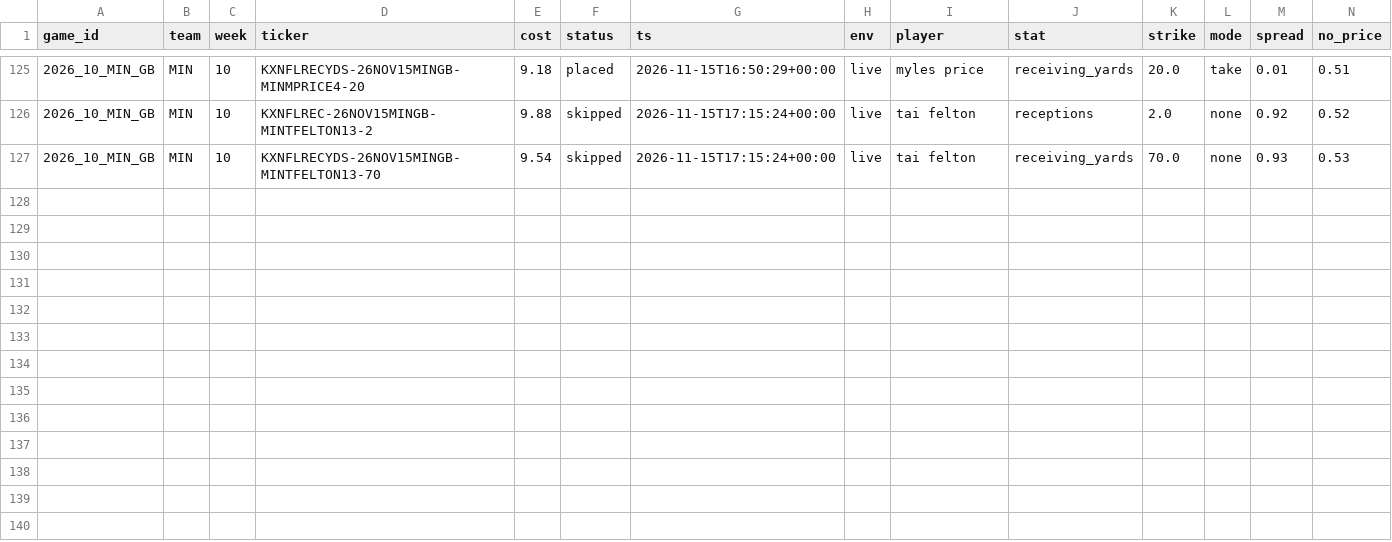
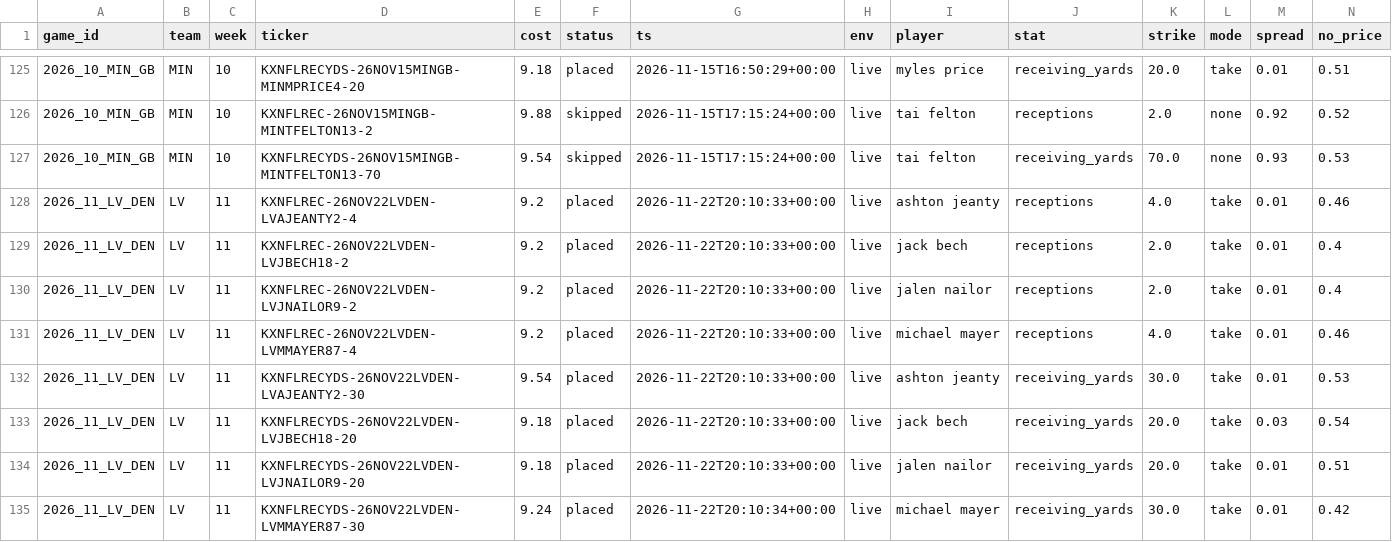
Before and after one commit to sevroauasmo/nfl-betting-lab, a CSV file: paper/state/live/orders.csv, drawn as a sheet; only a part is shown, gaps mark what is left out; rows hold the shown columns only; the diff names each change by its address in the sheet, - before the commit and + after, or states it on an @@ line.

Commit message:
live-trader: 2026-11-22T20:10Z

```diff
--- a/paper/state/live/orders.csv
+++ b/paper/state/live/orders.csv
+row 128: 2026_11_LV_DEN | LV | 11 | KXNFLREC-26NOV22LVDEN-LVAJEANTY2-4 | 9.2 | placed | 2026-11-22T20:10:33+00:00 | live | ashton jeanty | receptions | 4.0 | take | 0.01 | 0.46
+row 129: 2026_11_LV_DEN | LV | 11 | KXNFLREC-26NOV22LVDEN-LVJBECH18-2 | 9.2 | placed | 2026-11-22T20:10:33+00:00 | live | jack bech | receptions | 2.0 | take | 0.01 | 0.4
+row 130: 2026_11_LV_DEN | LV | 11 | KXNFLREC-26NOV22LVDEN-LVJNAILOR9-2 | 9.2 | placed | 2026-11-22T20:10:33+00:00 | live | jalen nailor | receptions | 2.0 | take | 0.01 | 0.4
+row 131: 2026_11_LV_DEN | LV | 11 | KXNFLREC-26NOV22LVDEN-LVMMAYER87-4 | 9.2 | placed | 2026-11-22T20:10:33+00:00 | live | michael mayer | receptions | 4.0 | take | 0.01 | 0.46
+row 132: 2026_11_LV_DEN | LV | 11 | KXNFLRECYDS-26NOV22LVDEN-LVAJEANTY2-30 | 9.54 | placed | 2026-11-22T20:10:33+00:00 | live | ashton jeanty | receiving_yards | 30.0 | take | 0.01 | 0.53
+row 133: 2026_11_LV_DEN | LV | 11 | KXNFLRECYDS-26NOV22LVDEN-LVJBECH18-20 | 9.18 | placed | 2026-11-22T20:10:33+00:00 | live | jack bech | receiving_yards | 20.0 | take | 0.03 | 0.54
+row 134: 2026_11_LV_DEN | LV | 11 | KXNFLRECYDS-26NOV22LVDEN-LVJNAILOR9-20 | 9.18 | placed | 2026-11-22T20:10:33+00:00 | live | jalen nailor | receiving_yards | 20.0 | take | 0.01 | 0.51
+row 135: 2026_11_LV_DEN | LV | 11 | KXNFLRECYDS-26NOV22LVDEN-LVMMAYER87-30 | 9.24 | placed | 2026-11-22T20:10:34+00:00 | live | michael mayer | receiving_yards | 30.0 | take | 0.01 | 0.42
```
Also changed, not shown: paper/state/live/depth.csv, 3 other files.
